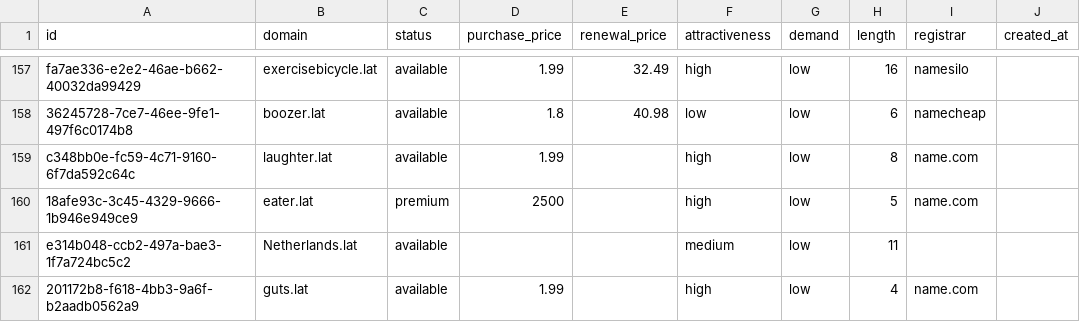
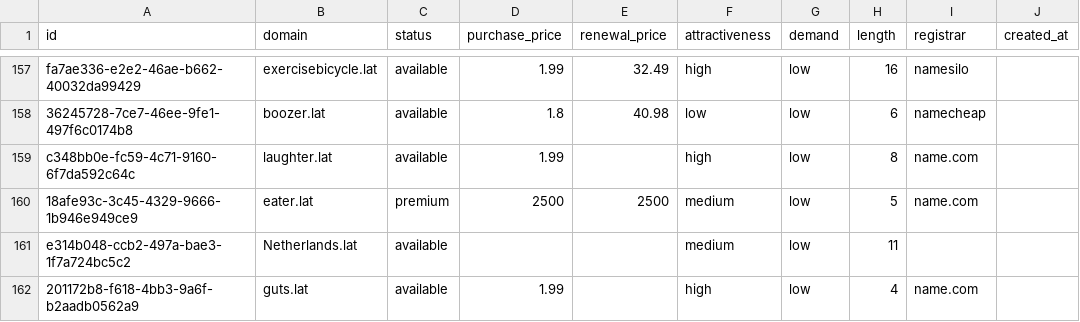
Before and after one commit to UniqueDomains/lat-oneword-domains, a CSV file: lat.csv, drawn as a sheet; only a part is shown, gaps mark what is left out; the diff names each change by its address in the sheet, - before the commit and + after, or states it on an @@ line.

Commit message:
Domains update

```diff
--- a/lat.csv
+++ b/lat.csv
-E160 (renewal_price): (empty)
+E160 (renewal_price): 2500
-F160 (attractiveness): high
+F160 (attractiveness): medium
```
Also changed, not shown: 4 other files.
